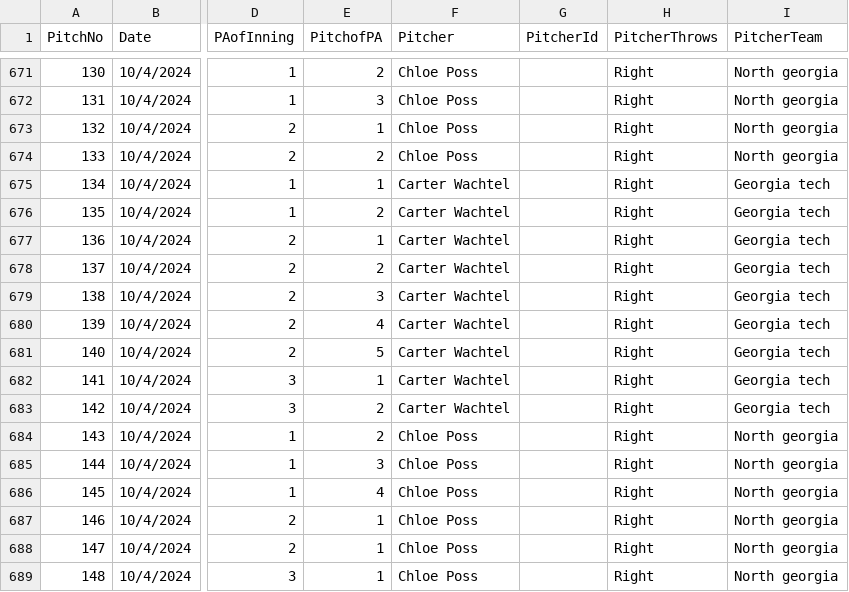
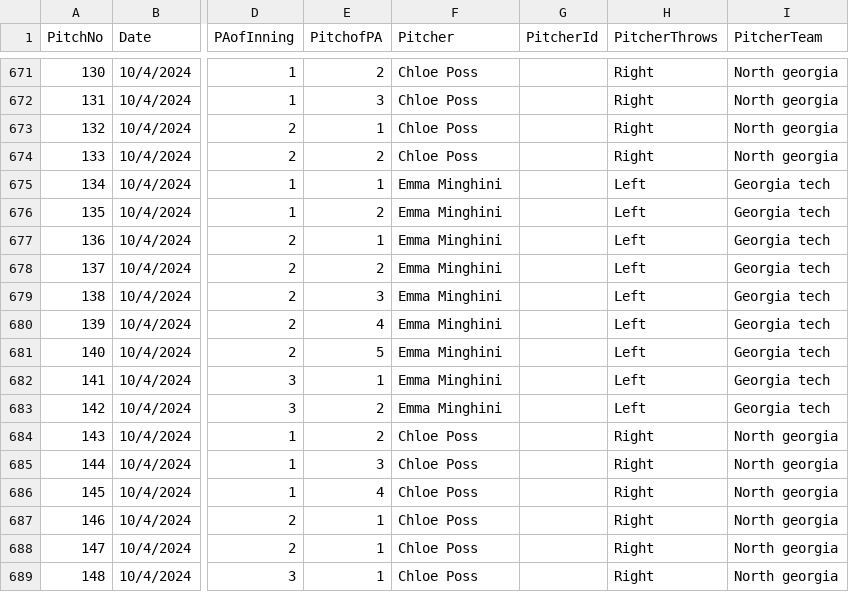
Before and after one commit to tmking2002/GT-Softball, a CSV file: data/game_yakker/game_yakker.csv, drawn as a sheet; only a part is shown, gaps mark what is left out; the diff names each change by its address in the sheet, - before the commit and + after, or states it on an @@ line.

Commit message:
fr this time

```diff
--- a/data/game_yakker/game_yakker.csv
+++ b/data/game_yakker/game_yakker.csv
-F675:F683 (Pitcher): Carter Wachtel
+F675:F683 (Pitcher): Emma Minghini
-H675:H683 (PitcherThrows): Right
+H675:H683 (PitcherThrows): Left
```
Also changed, not shown: data/game_yakker/ung_gt_10_09.csv.
